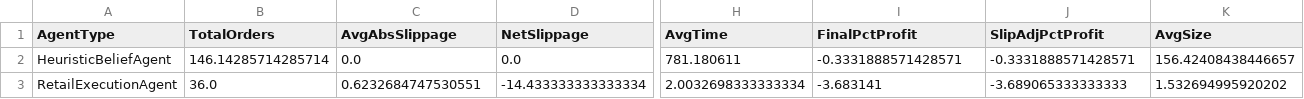
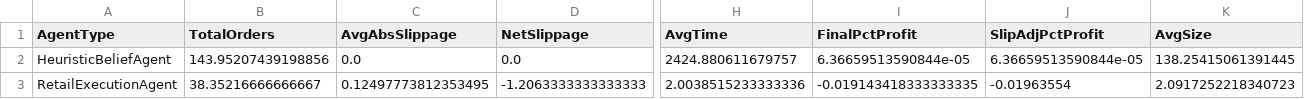
Before and after one commit to janderson3435/abides-MSc, a CSV file: CSVs/Summaries/0Noise_10Day_1_SUMMARY.csv, drawn as a sheet; only a part is shown, gaps mark what is left out; the diff covers the shown part only; the diff names each change by its address in the sheet, - before the commit and + after, or states it on an @@ line.

```diff
--- a/CSVs/Summaries/0Noise_10Day_1_SUMMARY.csv
+++ b/CSVs/Summaries/0Noise_10Day_1_SUMMARY.csv
-B2 (TotalOrders): 146.14285714285714
+B2 (TotalOrders): 143.95207439198856
-H2 (AvgTime): 781.180611
+H2 (AvgTime): 2424.880611679757
-I2 (FinalPctProfit): -0.3331888571428571
+I2 (FinalPctProfit): 6.36659513590844e-05
-J2 (SlipAdjPctProfit): -0.3331888571428571
+J2 (SlipAdjPctProfit): 6.36659513590844e-05
-K2 (AvgSize): 156.42408438446657
+K2 (AvgSize): 138.25415061391445
-B3 (TotalOrders): 36.0
+B3 (TotalOrders): 38.35216666666667
-C3 (AvgAbsSlippage): 0.6232684747530551
+C3 (AvgAbsSlippage): 0.12497773812353495
-D3 (NetSlippage): -14.433333333333334
+D3 (NetSlippage): -1.2063333333333333
-H3 (AvgTime): 2.0032698333333334
+H3 (AvgTime): 2.0038515233333336
-I3 (FinalPctProfit): -3.683141
+I3 (FinalPctProfit): -0.019143418333333335
-J3 (SlipAdjPctProfit): -3.689065333333333
+J3 (SlipAdjPctProfit): -0.01963554
-K3 (AvgSize): 1.532694995920202
+K3 (AvgSize): 2.0917252218340723
```
Also changed, not shown: 3 edited cells elsewhere in this file, CSVs/Summaries/_ALL.csv, CSVs/Summaries/_SUMMARY.csv, 36 other files.
